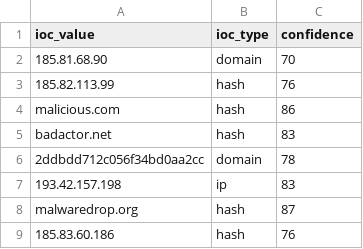
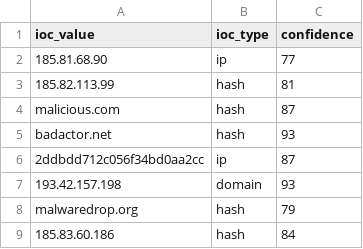
Before and after one commit to DRA3V50/Network-Threat-Intelligence-Analysis, a CSV file: build/iocs/osint_iocs.csv, drawn as a sheet.

```diff
--- a/build/iocs/osint_iocs.csv
+++ b/build/iocs/osint_iocs.csv
@@ -1,9 +1,9 @@
 ioc_value,ioc_type,confidence
-185.81.68.90,domain,70
-185.82.113.99,hash,76
-malicious.com,hash,86
-badactor.net,hash,83
-2ddbdd712c056f34bd0aa2cc,domain,78
-193.42.157.198,ip,83
-malwaredrop.org,hash,87
-185.83.60.186,hash,76
+185.81.68.90,ip,77
+185.82.113.99,hash,81
+malicious.com,hash,87
+badactor.net,hash,93
+2ddbdd712c056f34bd0aa2cc,ip,87
+193.42.157.198,domain,93
+malwaredrop.org,hash,79
+185.83.60.186,hash,84
```
Also changed, not shown: 4 other files.
